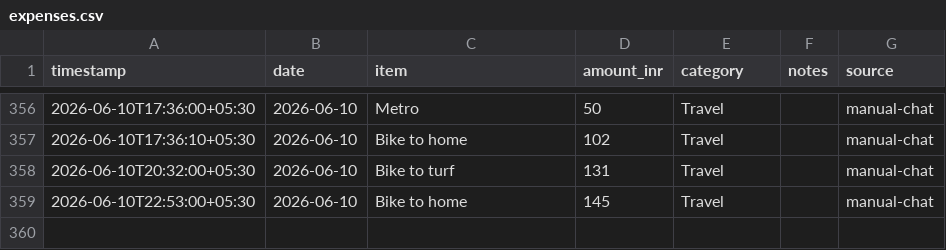
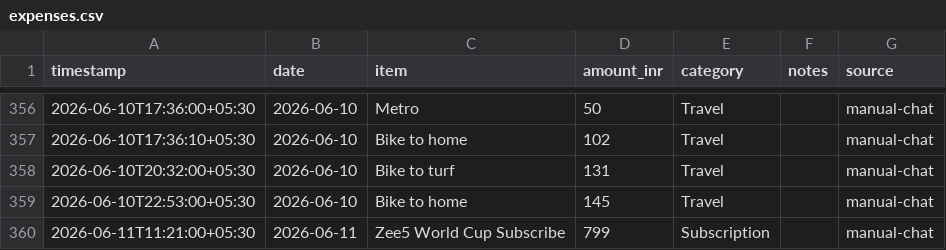
Before and after one commit to Sukrittt/envelope, a CSV file: data/expenses.csv, drawn as a sheet; only a part is shown, gaps mark what is left out; the diff names each change by its address in the sheet, - before the commit and + after, or states it on an @@ line.

Commit message:
Log expense: Zee5 World Cup Subscribe ₹799

```diff
--- a/data/expenses.csv
+++ b/data/expenses.csv
+row 360: 2026-06-11T11:21:00+05:30 | 2026-06-11 | Zee5 World Cup Subscribe | 799 | Subscription |  | manual-chat
```
Also changed, not shown: productivity/expenses.csv, public/productivity/expenses.csv, 1 other file.
